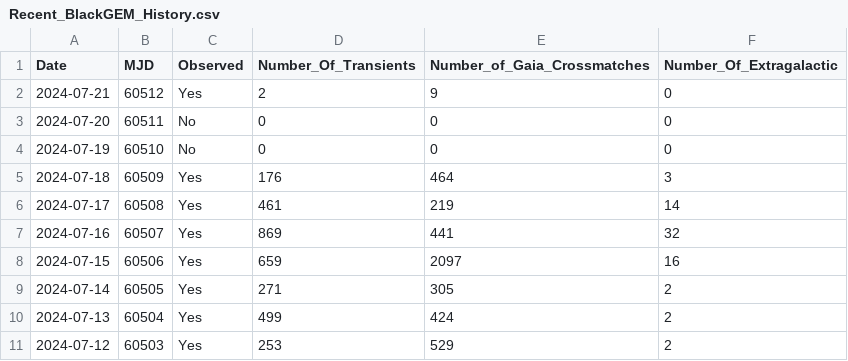
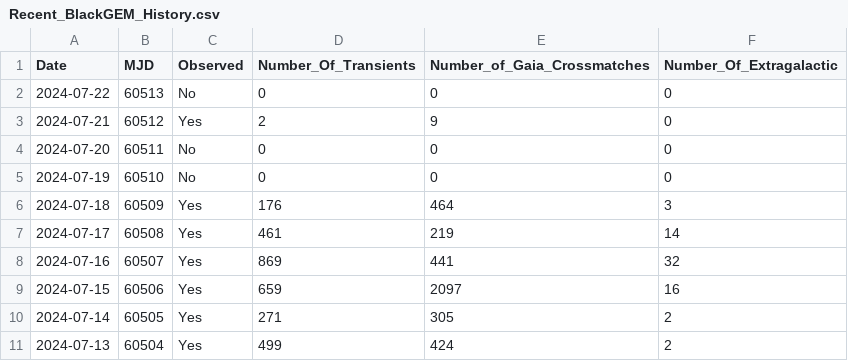
Before and after one commit to DurhamJohnAPaice/GEMTOM, a CSV file: data/Recent_BlackGEM_History.csv, drawn as a sheet; removed rows and columns are numbered as before the commit, all else as after; the diff names each change by its address in the sheet, - before the commit and + after, or states it on an @@ line.

```diff
--- a/data/Recent_BlackGEM_History.csv
+++ b/data/Recent_BlackGEM_History.csv
+row 2: 2024-07-22 | 60513 | No | 0 | 0 | 0
-row 11: 2024-07-12 | 60503 | Yes | 253 | 529 | 2
```
Also changed, not shown: 12 other files.
